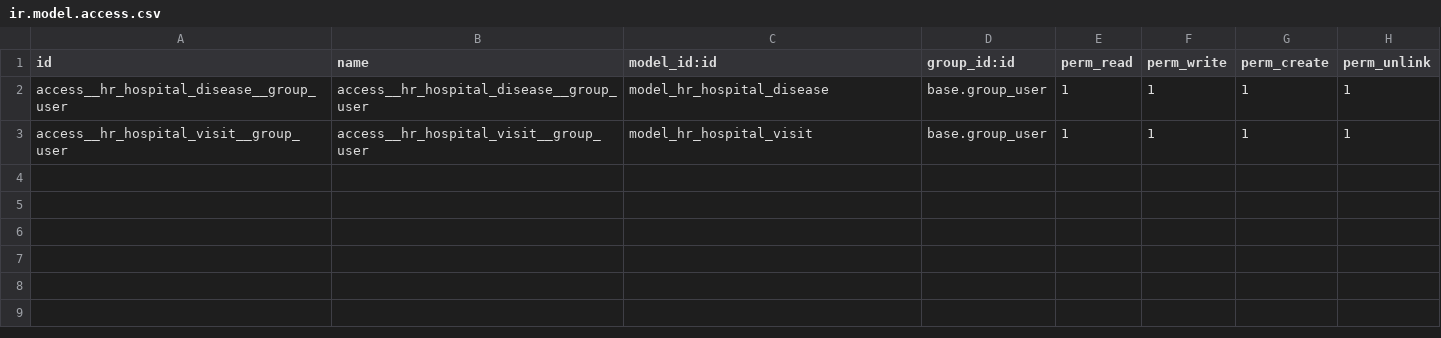
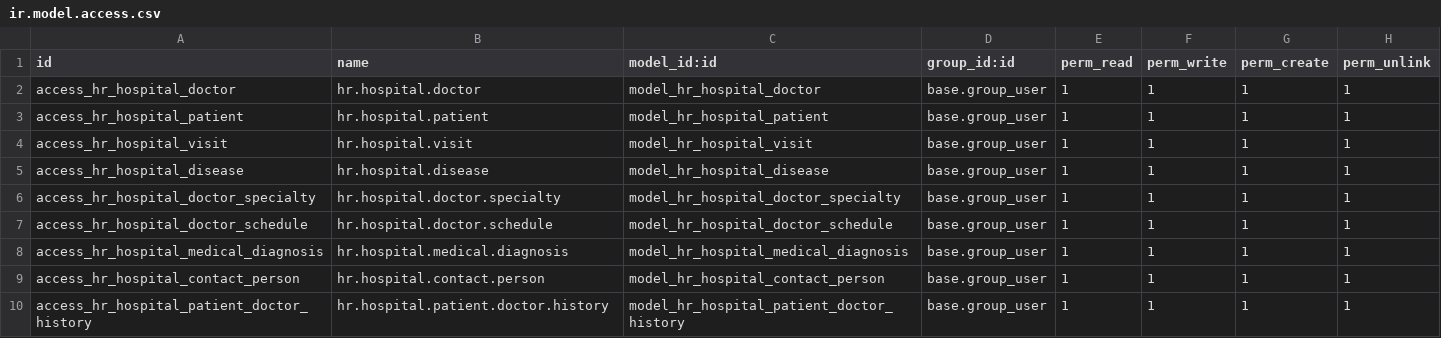
Before and after one commit to git-xSPx/hr_hospital, a CSV file: security/ir.model.access.csv, drawn as a sheet.

```diff
--- a/security/ir.model.access.csv
+++ b/security/ir.model.access.csv
@@ -1,3 +1,10 @@
 id,name,model_id:id,group_id:id,perm_read,perm_write,perm_create,perm_unlink
-access__hr_hospital_disease__group_user,access__hr_hospital_disease__group_user,model_hr_hospital_disease,base.group_user,1,1,1,1
-access__hr_hospital_visit__group_user,access__hr_hospital_visit__group_user,model_hr_hospital_visit,base.group_user,1,1,1,1
+access_hr_hospital_doctor,hr.hospital.doctor,model_hr_hospital_doctor,base.group_user,1,1,1,1
+access_hr_hospital_patient,hr.hospital.patient,model_hr_hospital_patient,base.group_user,1,1,1,1
+access_hr_hospital_visit,hr.hospital.visit,model_hr_hospital_visit,base.group_user,1,1,1,1
+access_hr_hospital_disease,hr.hospital.disease,model_hr_hospital_disease,base.group_user,1,1,1,1
+access_hr_hospital_doctor_specialty,hr.hospital.doctor.specialty,model_hr_hospital_doctor_specialty,base.group_user,1,1,1,1
+access_hr_hospital_doctor_schedule,hr.hospital.doctor.schedule,model_hr_hospital_doctor_schedule,base.group_user,1,1,1,1
+access_hr_hospital_medical_diagnosis,hr.hospital.medical.diagnosis,model_hr_hospital_medical_diagnosis,base.group_user,1,1,1,1
+access_hr_hospital_contact_person,hr.hospital.contact.person,model_hr_hospital_contact_person,base.group_user,1,1,1,1
+access_hr_hospital_patient_doctor_history,hr.hospital.patient.doctor.history,model_hr_hospital_patient_doctor_history,base.group_user,1,1,1,1
```
Also changed, not shown: 27 other files.
